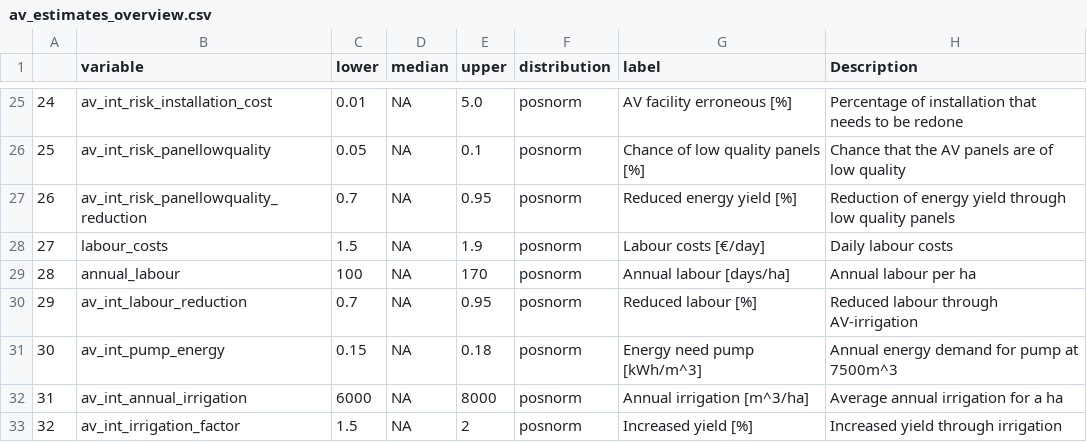
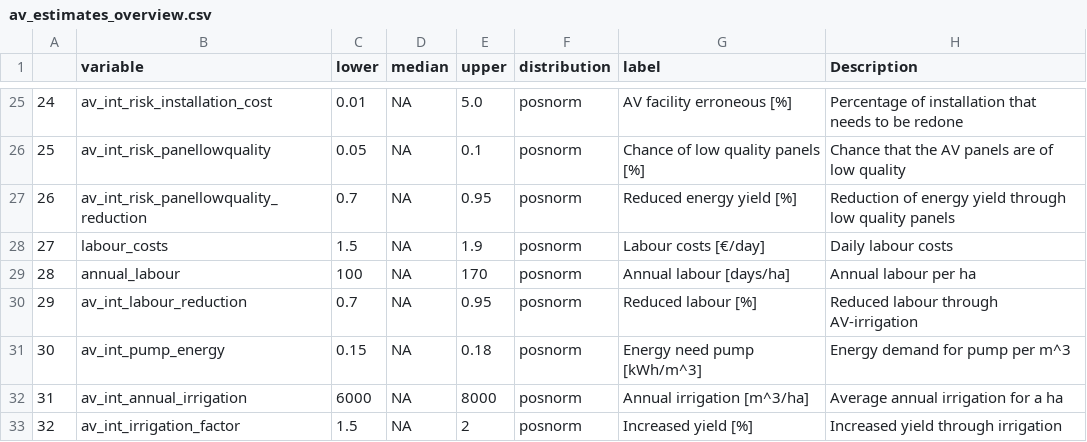
Before and after one commit to NiHe42/DecisionAnalysis_Agrivoltaics, a CSV file: data/av_estimates_overview.csv, drawn as a sheet; only a part is shown, gaps mark what is left out.

Commit message:
Update av_estimates_overview.csv

```diff
--- a/data/av_estimates_overview.csv
+++ b/data/av_estimates_overview.csv
@@ -30,3 +30,3 @@
 "29","av_int_labour_reduction",0.7,NA,0.95,"posnorm","Reduced labour [%]","Reduced labour through AV-irrigation"
-"30","av_int_pump_energy",0.15,NA,0.18,"posnorm","Energy need pump [kWh/m^3]","Annual energy demand for pump at 7500m^3"
+"30","av_int_pump_energy",0.15,NA,0.18,"posnorm","Energy need pump [kWh/m^3]","Energy demand for pump per m^3"
 "31","av_int_annual_irrigation",6000,NA,8000,"posnorm","Annual irrigation [m^3/ha]","Average annual irrigation for a ha"
```
